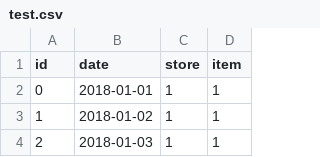
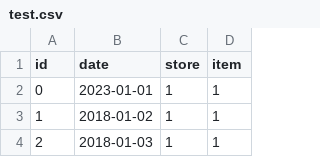
Before and after one commit to huyen2510/Store_Item_Demand, a CSV file: data/test.csv, drawn as a sheet; only a part is shown.

```diff
--- a/data/test.csv
+++ b/data/test.csv
@@ -1,3 +1,3 @@
 id,date,store,item
-0,2018-01-01,1,1
+0,2023-01-01,1,1
 1,2018-01-02,1,1
```
Also changed, not shown: 34 other files.
